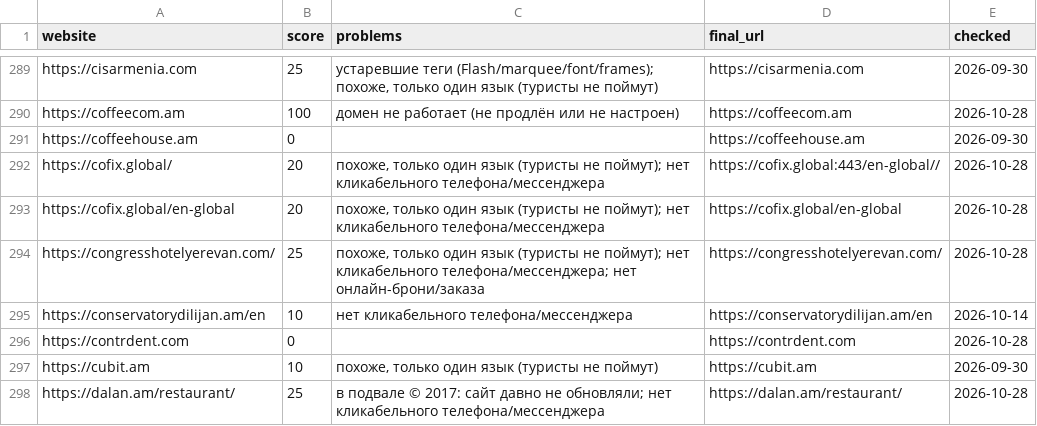
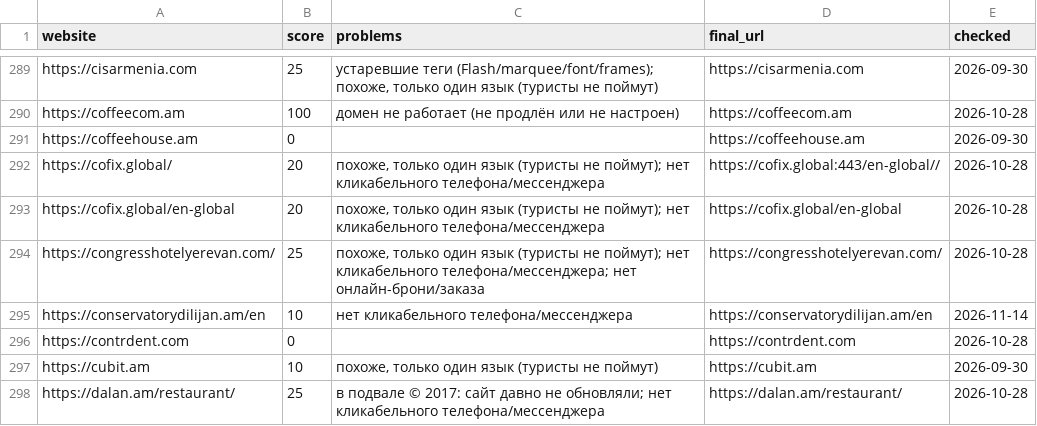
Before and after one commit to 790azat/prospecting, a CSV file: data/audit_cache.csv, drawn as a sheet; only a part is shown, gaps mark what is left out.

```diff
--- a/data/audit_cache.csv
+++ b/data/audit_cache.csv
@@ -294,3 +294,3 @@ https://cofix.global/en-global,20,"похоже, только один язык
 https://congresshotelyerevan.com/,25,"похоже, только один язык (туристы не поймут); нет кликабельного телефона/мессенджера; нет онлайн-брони/заказа",https://congresshotelyerevan.com/,2026-10-28
-https://conservatorydilijan.am/en,10,нет кликабельного телефона/мессенджера,https://conservatorydilijan.am/en,2026-10-14
+https://conservatorydilijan.am/en,10,нет кликабельного телефона/мессенджера,https://conservatorydilijan.am/en,2026-11-14
 https://contrdent.com,0,,https://contrdent.com,2026-10-28
```
Also changed, not shown: 2 other files.
